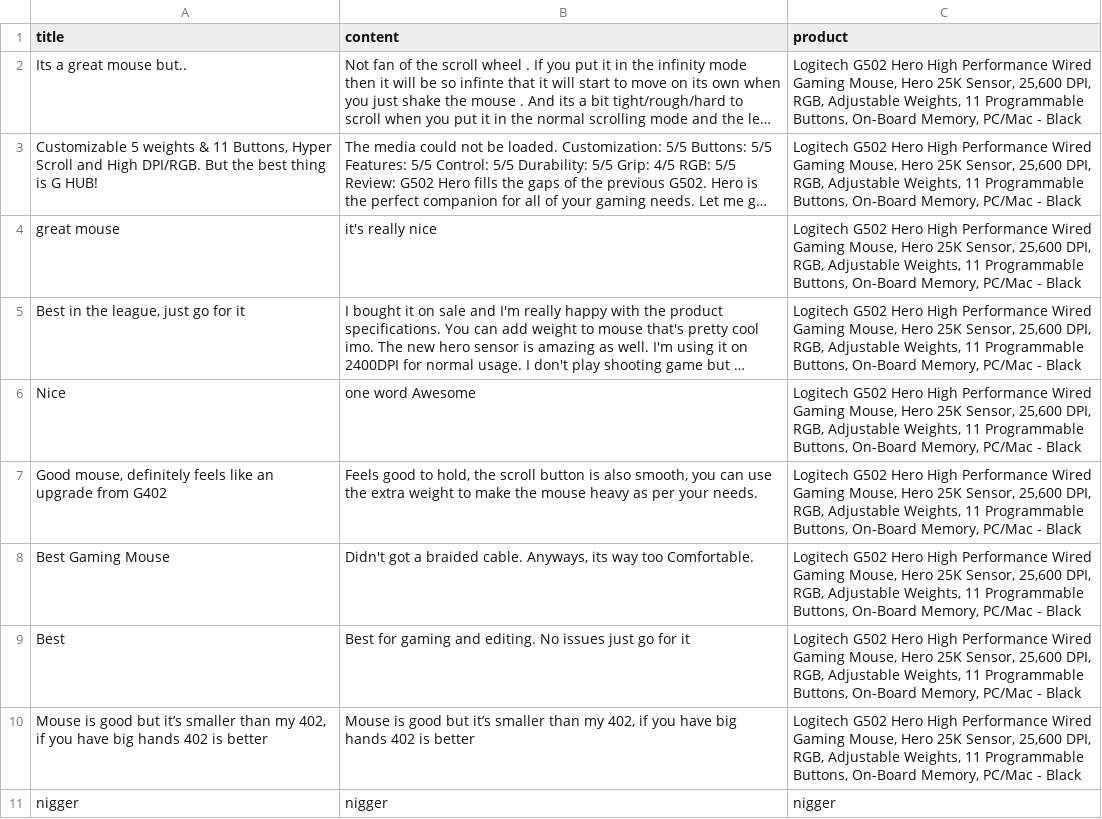
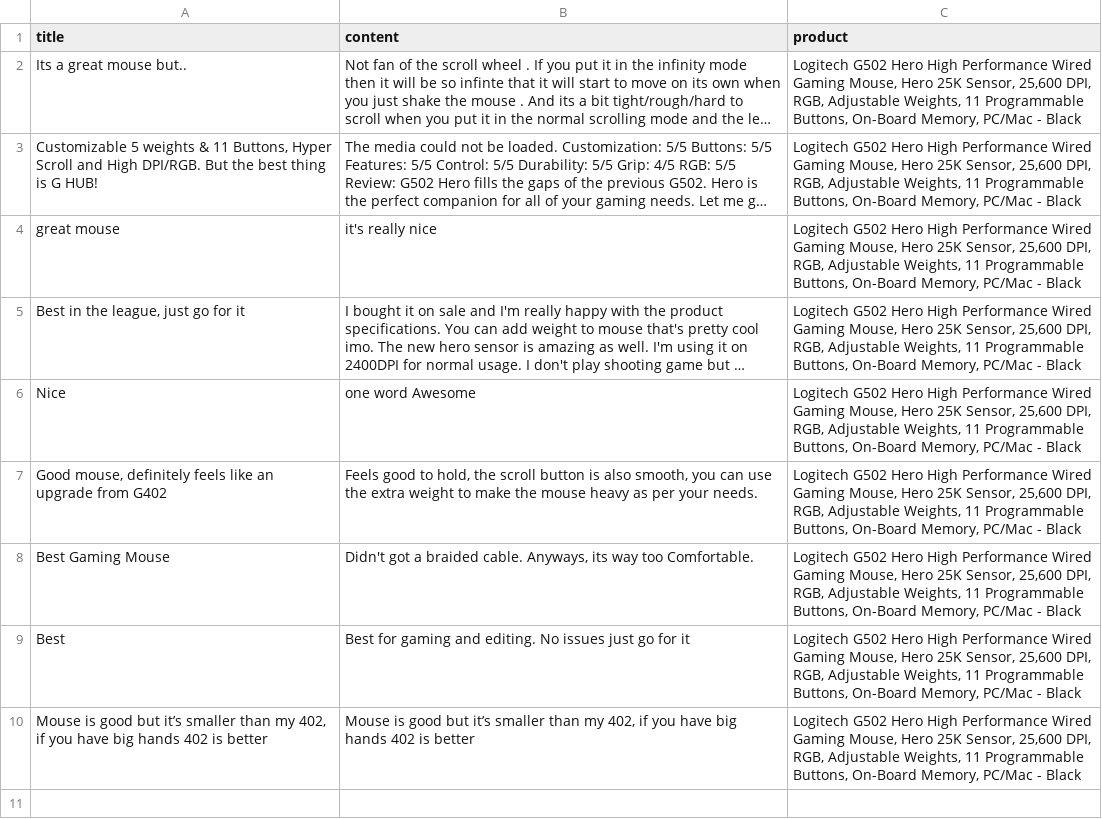
Before and after one commit to Abhay9797/SE-Project, a CSV file: Sentiment Analysis/Sentiment Analysis text/space.csv, drawn as a sheet; long unchanged cells end in ….

Commit message:
Update space.csv

```diff
--- a/Sentiment Analysis/Sentiment Analysis text/space.csv
+++ b/Sentiment Analysis/Sentiment Analysis text/space.csv
@@ -10,2 +10 @@ Best,Best for gaming and editing. No issues just go for it,"Logitech G502 Hero H
 "Mouse is good but it’s smaller than my 402, if you have big hands 402 is better","Mouse is good but it’s smaller than my 402, if you have big hands 402 is better","Logitech G502 Hero High Performance Wired Gaming Mouse, Hero 25K Sensor, 25,600 DPI, RGB, Adjustable Weights, 11 Programmable Buttons, On-Board Memory, PC/Mac - Black"
-nigger,nigger,nigger
```
